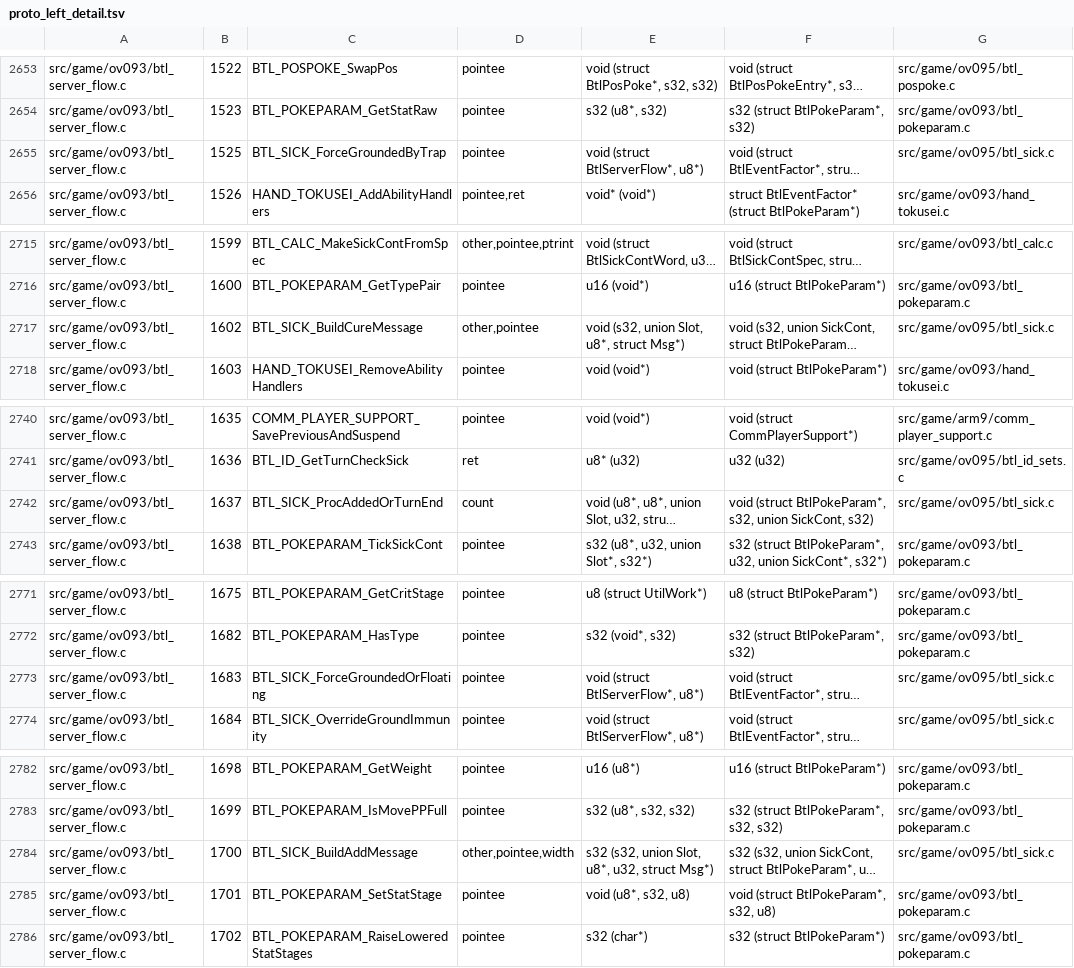
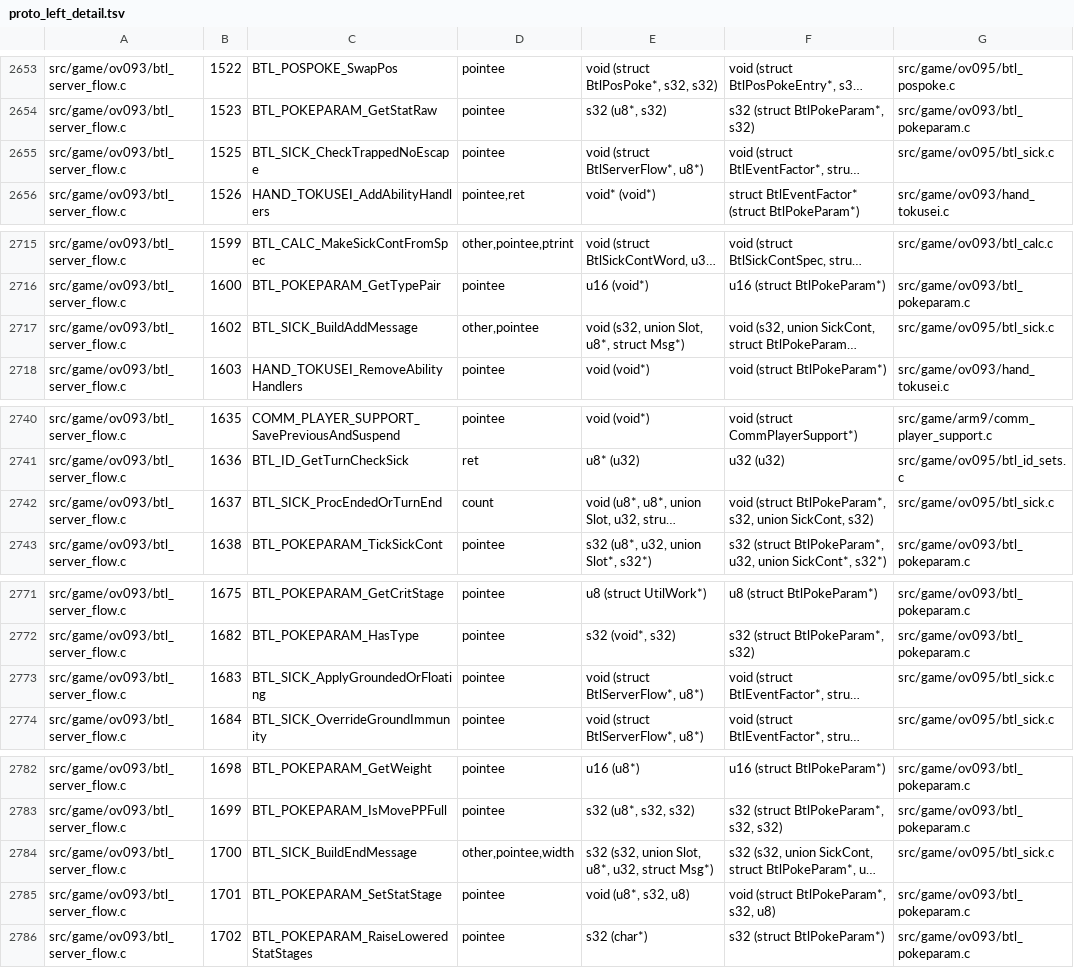
Before and after one commit to Project-Holon/aletheia, a TSV file: docs/restructure/proto_left_detail.tsv, drawn as a sheet; only a part is shown, gaps mark what is left out; long unchanged cells end in …; the diff names each change by its address in the sheet, - before the commit and + after, or states it on an @@ line.

```diff
--- a/docs/restructure/proto_left_detail.tsv
+++ b/docs/restructure/proto_left_detail.tsv
-C2655: BTL_SICK_ForceGroundedByTrap
+C2655: BTL_SICK_CheckTrappedNoEscape
-C2717: BTL_SICK_BuildCureMessage
+C2717: BTL_SICK_BuildAddMessage
-C2742: BTL_SICK_ProcAddedOrTurnEnd
+C2742: BTL_SICK_ProcEndedOrTurnEnd
-C2773: BTL_SICK_ForceGroundedOrFloating
+C2773: BTL_SICK_ApplyGroundedOrFloating
-C2784: BTL_SICK_BuildAddMessage
+C2784: BTL_SICK_BuildEndMessage
```
Also changed, not shown: docs/ORIGINAL_BUGS.tsv, 51 other files.
